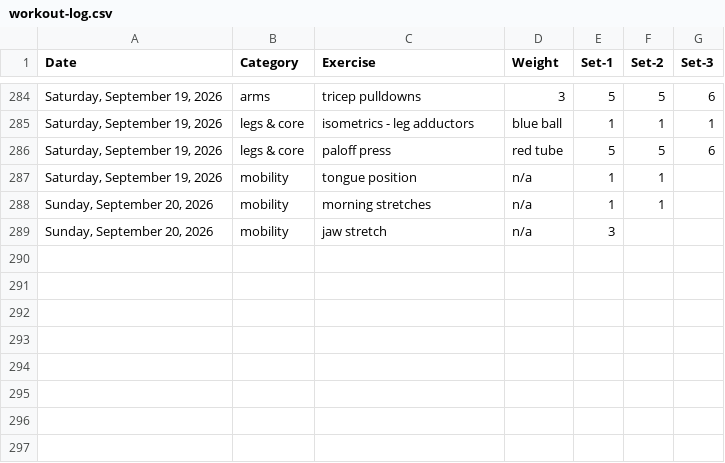
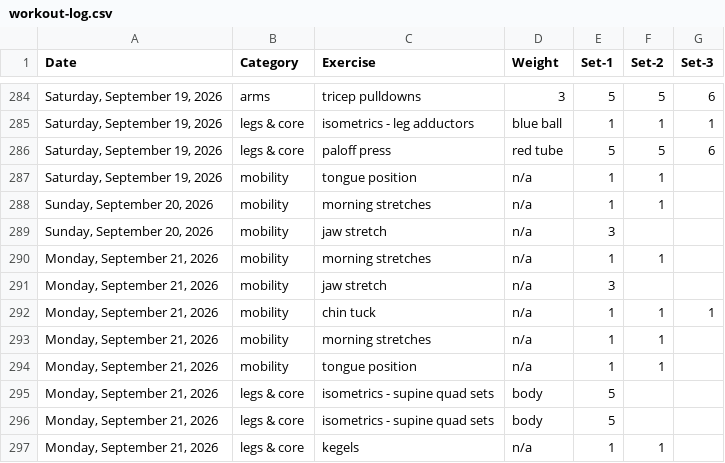
Before and after one commit to bcdatavis/fitness-tracker, a CSV file: log/workout-log.csv, drawn as a sheet; only a part is shown, gaps mark what is left out; the diff names each change by its address in the sheet, - before the commit and + after, or states it on an @@ line.

Commit message:
Workout Log Monday, September 21, 2026

```diff
--- a/log/workout-log.csv
+++ b/log/workout-log.csv
+row 290: Monday, September 21, 2026 | mobility | morning stretches | n/a | 1 | 1
+row 291: Monday, September 21, 2026 | mobility | jaw stretch | n/a | 3
+row 292: Monday, September 21, 2026 | mobility | chin tuck | n/a | 1 | 1 | 1
+row 293: Monday, September 21, 2026 | mobility | morning stretches | n/a | 1 | 1
+row 294: Monday, September 21, 2026 | mobility | tongue position | n/a | 1 | 1
+row 295: Monday, September 21, 2026 | legs & core | isometrics - supine quad sets | body | 5
+row 296: Monday, September 21, 2026 | legs & core | isometrics - supine quad sets | body | 5
+row 297: Monday, September 21, 2026 | legs & core | kegels | n/a | 1 | 1
```
